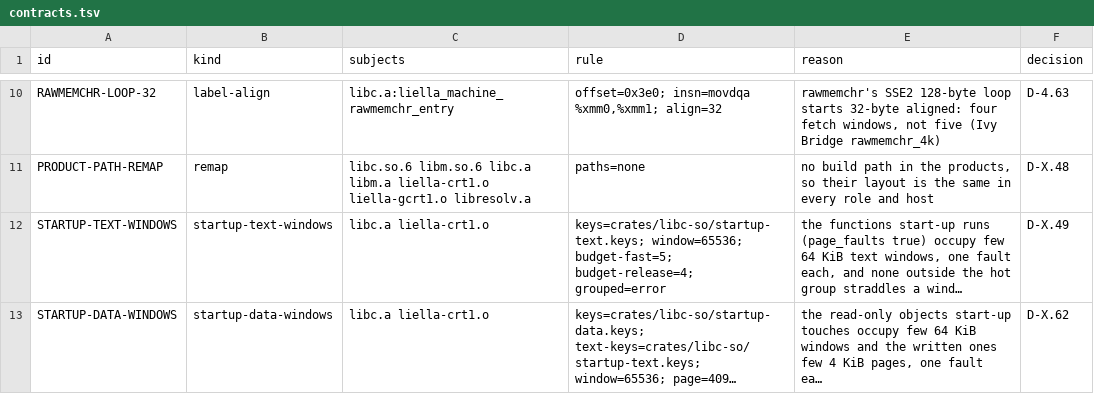
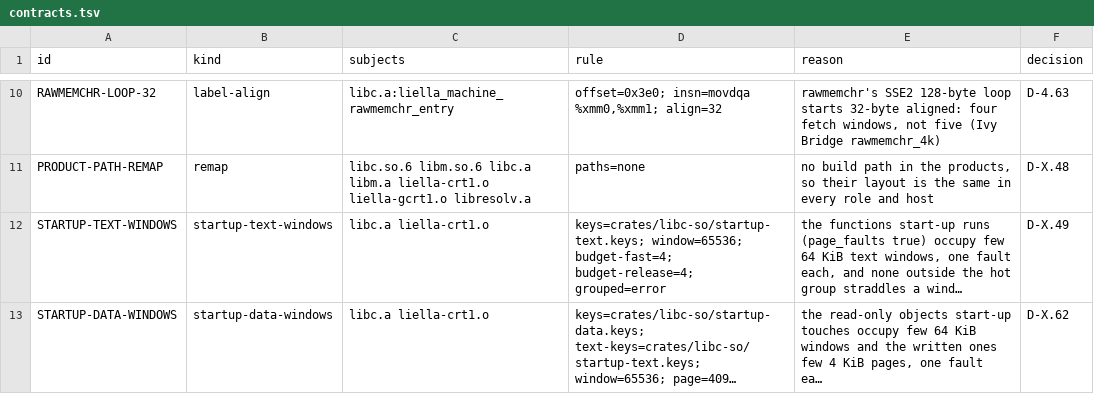
Before and after one commit to duskglow/liella, a TSV file: layout/contracts.tsv, drawn as a sheet; only a part is shown, gaps mark what is left out; long unchanged cells end in …; the diff names each change by its address in the sheet, - before the commit and + after, or states it on an @@ line.

```diff
--- a/layout/contracts.tsv
+++ b/layout/contracts.tsv
-D12 (rule): keys=crates/libc-so/startup-text.keys; window=65536; budget-fast=5; budget-release=4; grouped=error
+D12 (rule): keys=crates/libc-so/startup-text.keys; window=65536; budget-fast=4; budget-release=4; grouped=error
```
Also changed, not shown: 1 other file.
